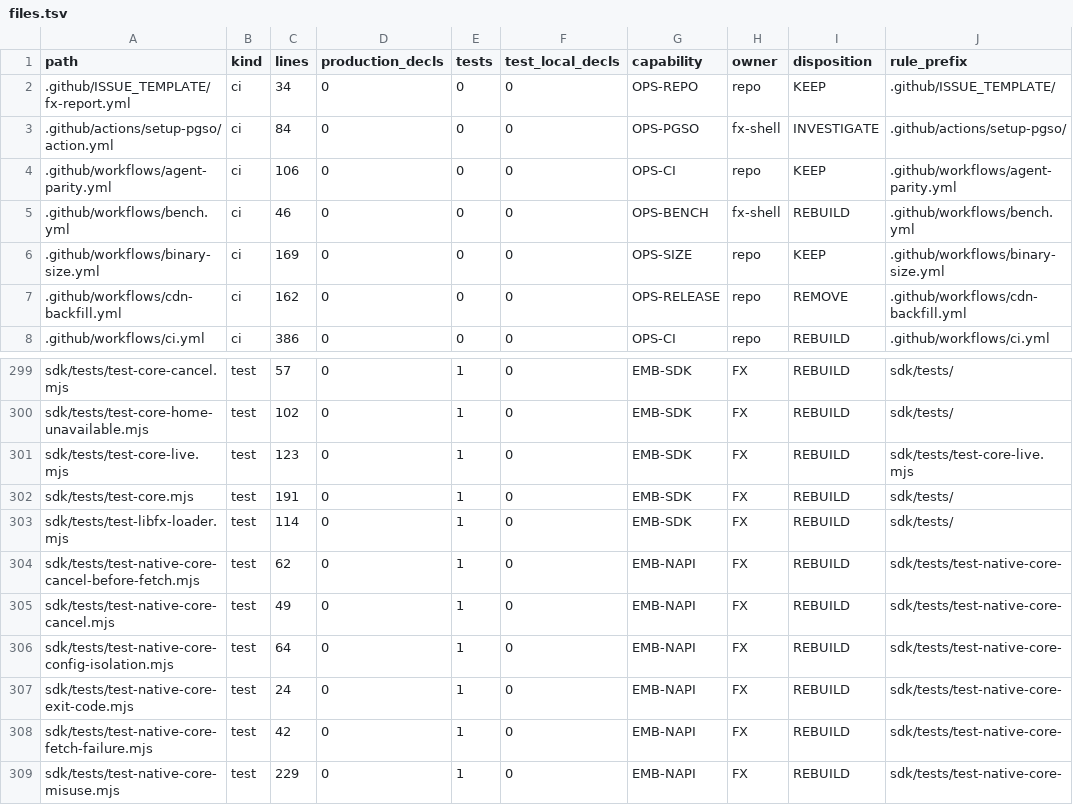
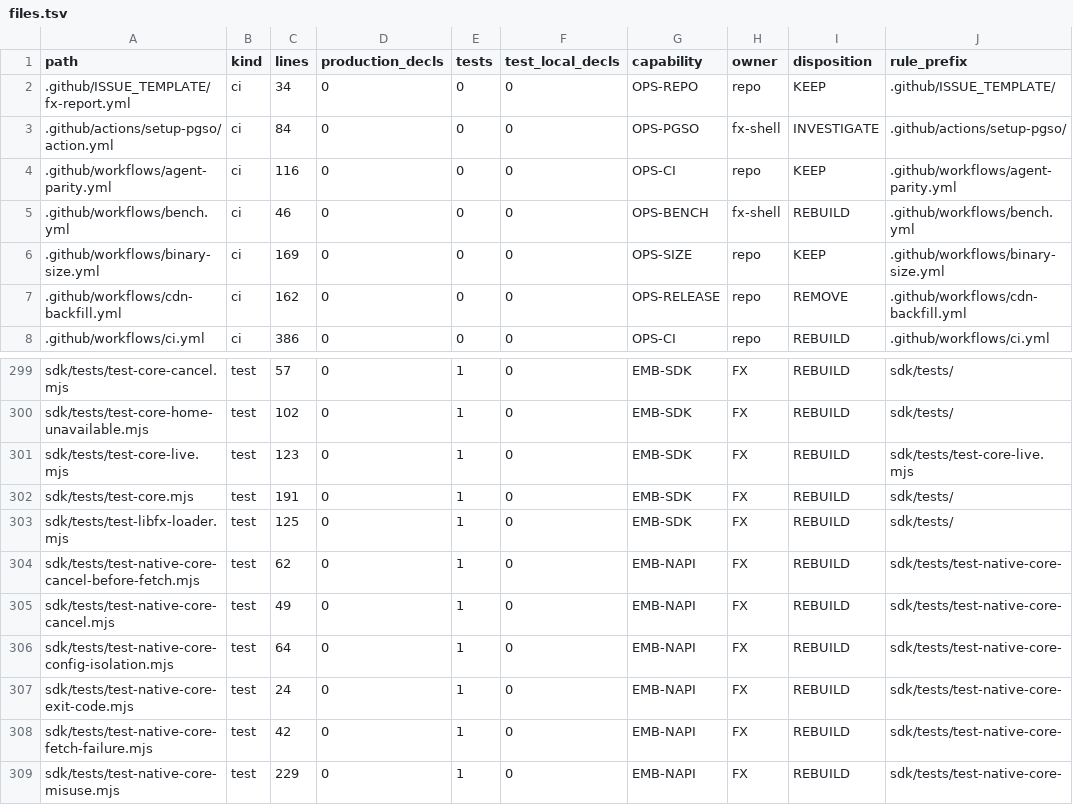
Before and after one commit to rkendel1/fx, a TSV file: docs/rebuild/inventory/files.tsv, drawn as a sheet; only a part is shown, gaps mark what is left out; the diff names each change by its address in the sheet, - before the commit and + after, or states it on an @@ line.

```diff
--- a/docs/rebuild/inventory/files.tsv
+++ b/docs/rebuild/inventory/files.tsv
-C4 (lines): 106
+C4 (lines): 116
-C303 (lines): 114
+C303 (lines): 125
```
Also changed, not shown: 9 other files.
